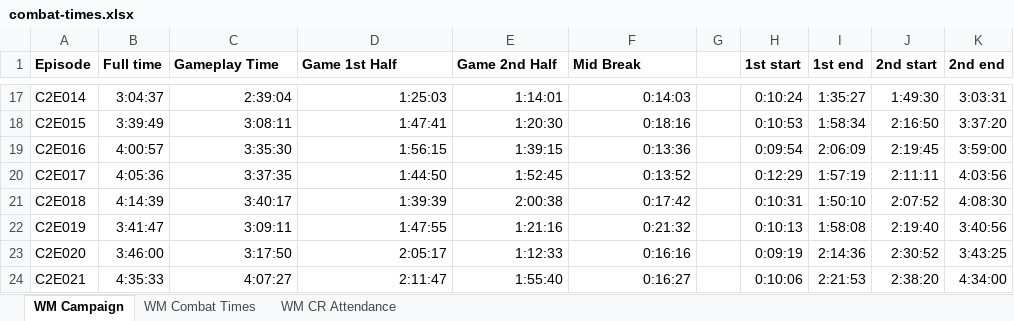
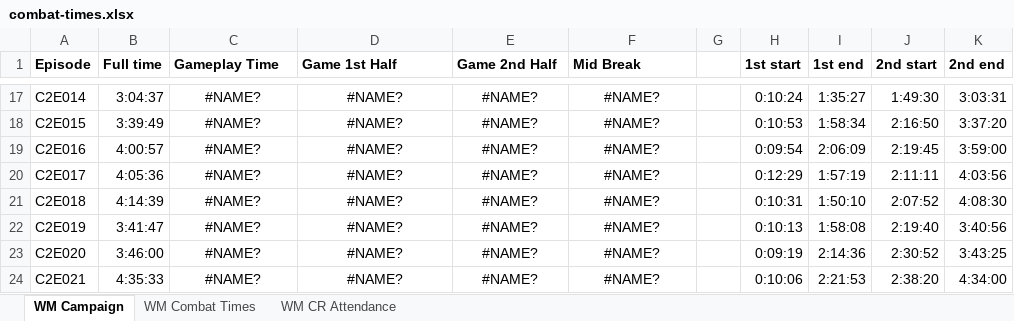
Before and after one commit to grpartichelli/critrole-engine-core, an Excel workbook: data/combat-times.xlsx, sheet WM Campaign, drawn as a sheet; only a part is shown, gaps mark what is left out; values as stored, in another font and other column widths than the file's, no borders; charts and pictures not drawn; the diff covers the shown part only; the diff names each change by its address in the sheet, - before the commit and + after, or states it on an @@ line.

```diff
--- a/data/combat-times.xlsx (sheet WM Campaign)
+++ b/data/combat-times.xlsx (sheet WM Campaign)
-C17:F24 alignment: right
+C17:F24 alignment: center
-C17 (Gameplay Time): 2:39:04
+C17 (Gameplay Time): #NAME?
-D17 (Game 1st Half): 1:25:03
+D17 (Game 1st Half): #NAME?
-E17 (Game 2nd Half): 1:14:01
+E17 (Game 2nd Half): #NAME?
-F17 (Mid Break): 0:14:03
+F17 (Mid Break): #NAME?
-C18 (Gameplay Time): 3:08:11
+C18 (Gameplay Time): #NAME?
-D18 (Game 1st Half): 1:47:41
+D18 (Game 1st Half): #NAME?
-E18 (Game 2nd Half): 1:20:30
+E18 (Game 2nd Half): #NAME?
-F18 (Mid Break): 0:18:16
+F18 (Mid Break): #NAME?
-C19 (Gameplay Time): 3:35:30
+C19 (Gameplay Time): #NAME?
-D19 (Game 1st Half): 1:56:15
+D19 (Game 1st Half): #NAME?
-E19 (Game 2nd Half): 1:39:15
+E19 (Game 2nd Half): #NAME?
-F19 (Mid Break): 0:13:36
+F19 (Mid Break): #NAME?
-C20 (Gameplay Time): 3:37:35
+C20 (Gameplay Time): #NAME?
-D20 (Game 1st Half): 1:44:50
+D20 (Game 1st Half): #NAME?
-E20 (Game 2nd Half): 1:52:45
+E20 (Game 2nd Half): #NAME?
-F20 (Mid Break): 0:13:52
+F20 (Mid Break): #NAME?
-C21 (Gameplay Time): 3:40:17
+C21 (Gameplay Time): #NAME?
-D21 (Game 1st Half): 1:39:39
+D21 (Game 1st Half): #NAME?
-E21 (Game 2nd Half): 2:00:38
+E21 (Game 2nd Half): #NAME?
-F21 (Mid Break): 0:17:42
+F21 (Mid Break): #NAME?
-C22 (Gameplay Time): 3:09:11
+C22 (Gameplay Time): #NAME?
-D22 (Game 1st Half): 1:47:55
+D22 (Game 1st Half): #NAME?
-E22 (Game 2nd Half): 1:21:16
+E22 (Game 2nd Half): #NAME?
-F22 (Mid Break): 0:21:32
+F22 (Mid Break): #NAME?
-C23 (Gameplay Time): 3:17:50
+C23 (Gameplay Time): #NAME?
-D23 (Game 1st Half): 2:05:17
+D23 (Game 1st Half): #NAME?
-E23 (Game 2nd Half): 1:12:33
+E23 (Game 2nd Half): #NAME?
-F23 (Mid Break): 0:16:16
+F23 (Mid Break): #NAME?
-C24 (Gameplay Time): 4:07:27
+C24 (Gameplay Time): #NAME?
-D24 (Game 1st Half): 2:11:47
+D24 (Game 1st Half): #NAME?
-E24 (Game 2nd Half): 1:55:40
+E24 (Game 2nd Half): #NAME?
-F24 (Mid Break): 0:16:27
+F24 (Mid Break): #NAME?
```
Also changed, not shown: 543 edited cells and cell formats elsewhere in this sheet, sheet WM Combat Times, formulas that keep their value, charts or pictures, 3 other files.
